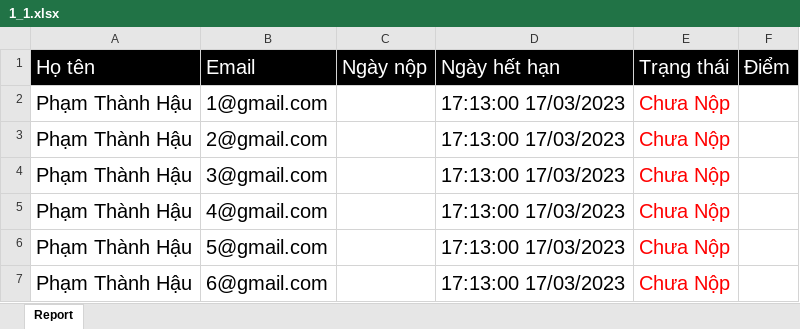
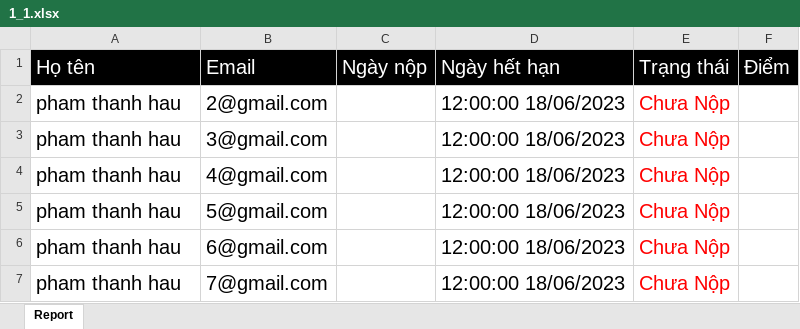
Before and after one commit to PTH-IT/DATN, an Excel workbook: Chuongtrinh/DOANTOTNGHIEP/DOANTOTNGHIEP/Content/file/1_1.xlsx, sheet Report, drawn as a sheet; values as stored, in another font and other column widths than the file's, no borders; removed rows and columns are numbered as before the commit, all else as after; the diff names each change by its address in the sheet, - before the commit and + after, or states it on an @@ line.

```diff
--- a/Chuongtrinh/DOANTOTNGHIEP/DOANTOTNGHIEP/Content/file/1_1.xlsx (sheet Report)
+++ b/Chuongtrinh/DOANTOTNGHIEP/DOANTOTNGHIEP/Content/file/1_1.xlsx (sheet Report)
-row 2: Phạm Thành Hậu | 1@gmail.com |  | 17:13:00 17/03/2023 | Chưa Nộp
-A2:A6: Phạm Thành Hậu
+A2:A6: pham thanh hau
-D2:D6: 17:13:00 17/03/2023
+D2:D6: 12:00:00 18/06/2023
+row 7: pham thanh hau | 7@gmail.com |  | 12:00:00 18/06/2023 | Chưa Nộp
```
Also changed, not shown: Chuongtrinh/DOANTOTNGHIEP/DOANTOTNGHIEP/Content/file/1_2.xlsx, 18 other files.
